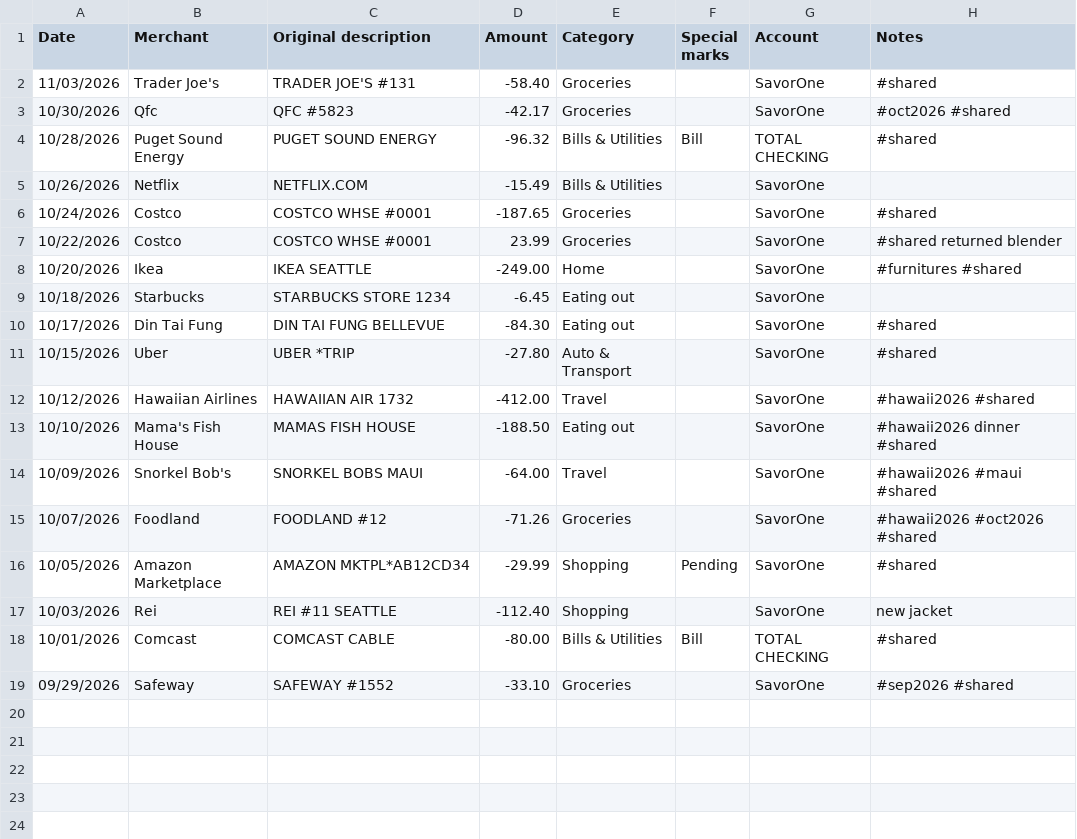
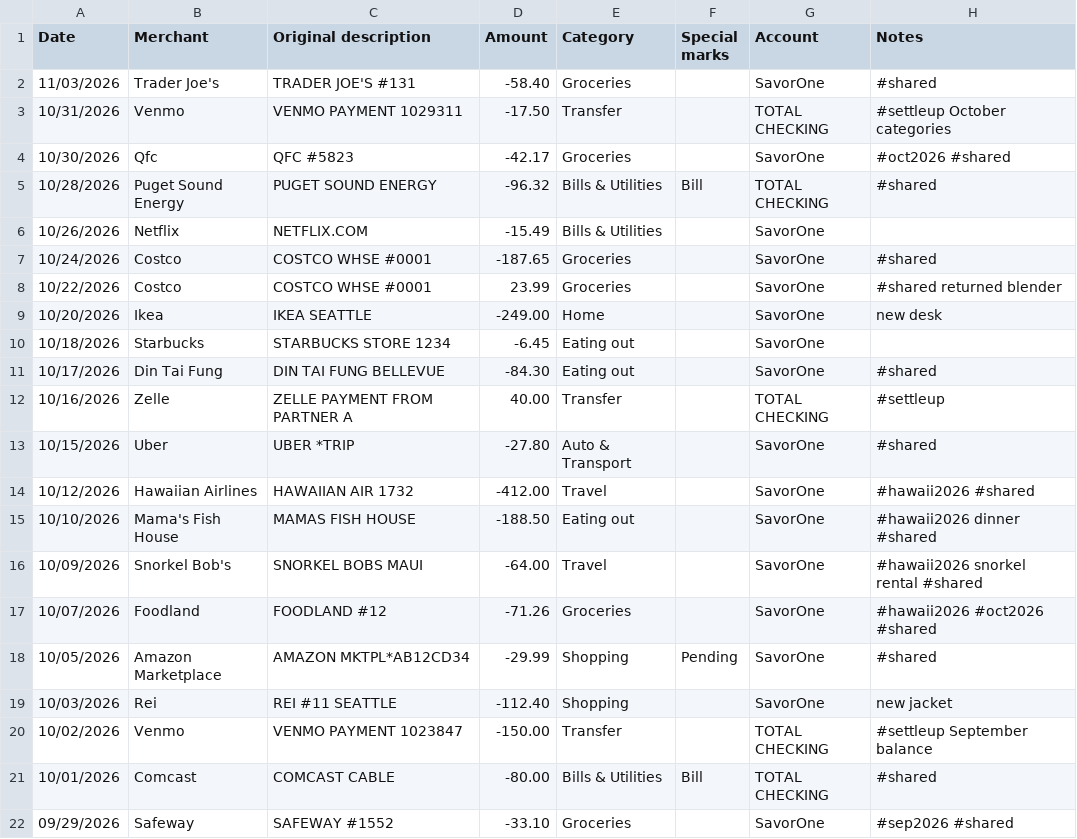
Before and after one commit to hassanabral/shared-expense-calculator, a CSV file: fake_partner_b.csv, drawn as a sheet.

```diff
--- a/fake_partner_b.csv
+++ b/fake_partner_b.csv
@@ -2,2 +2,3 @@ Date,Merchant,Original description,Amount,Category,Special marks,Account,Notes
 11/03/2026,"Trader Joe's","TRADER JOE'S #131",-58.40,"Groceries", ,"SavorOne","#shared"
+10/31/2026,"Venmo","VENMO PAYMENT 1029311",-17.50,"Transfer", ,"TOTAL CHECKING","#settleup October categories"
 10/30/2026,"Qfc","QFC #5823",-42.17,"Groceries", ,"SavorOne","#oct2026 #shared"
@@ -7,5 +8,6 @@ Date,Merchant,Original description,Amount,Category,Special marks,Account,Notes
 10/22/2026,"Costco","COSTCO WHSE #0001",23.99,"Groceries", ,"SavorOne","#shared returned blender"
-10/20/2026,"Ikea","IKEA SEATTLE",-249.00,"Home", ,"SavorOne","#furnitures #shared"
+10/20/2026,"Ikea","IKEA SEATTLE",-249.00,"Home", ,"SavorOne","new desk"
 10/18/2026,"Starbucks","STARBUCKS STORE 1234",-6.45,"Eating out", ,"SavorOne",""
 10/17/2026,"Din Tai Fung","DIN TAI FUNG BELLEVUE",-84.30,"Eating out", ,"SavorOne","#shared"
+10/16/2026,"Zelle","ZELLE PAYMENT FROM PARTNER A",40.00,"Transfer", ,"TOTAL CHECKING","#settleup"
 10/15/2026,"Uber","UBER *TRIP",-27.80,"Auto & Transport", ,"SavorOne","#shared"
@@ -13,3 +15,3 @@ Date,Merchant,Original description,Amount,Category,Special marks,Account,Notes
 10/10/2026,"Mama's Fish House","MAMAS FISH HOUSE",-188.50,"Eating out", ,"SavorOne","#hawaii2026 dinner #shared"
-10/09/2026,"Snorkel Bob's","SNORKEL BOBS MAUI",-64.00,"Travel", ,"SavorOne","#hawaii2026 #maui #shared"
+10/09/2026,"Snorkel Bob's","SNORKEL BOBS MAUI",-64.00,"Travel", ,"SavorOne","#hawaii2026 snorkel rental #shared"
 10/07/2026,"Foodland","FOODLAND #12",-71.26,"Groceries", ,"SavorOne","#hawaii2026 #oct2026 #shared"
@@ -17,2 +19,3 @@ Date,Merchant,Original description,Amount,Category,Special marks,Account,Notes
 10/03/2026,"Rei","REI #11 SEATTLE",-112.40,"Shopping", ,"SavorOne","new jacket"
+10/02/2026,"Venmo","VENMO PAYMENT 1023847",-150.00,"Transfer", ,"TOTAL CHECKING","#settleup September balance"
 10/01/2026,"Comcast","COMCAST CABLE",-80.00,"Bills & Utilities",  Bill,"TOTAL CHECKING","#shared"
```
Also changed, not shown: 6 other files.
